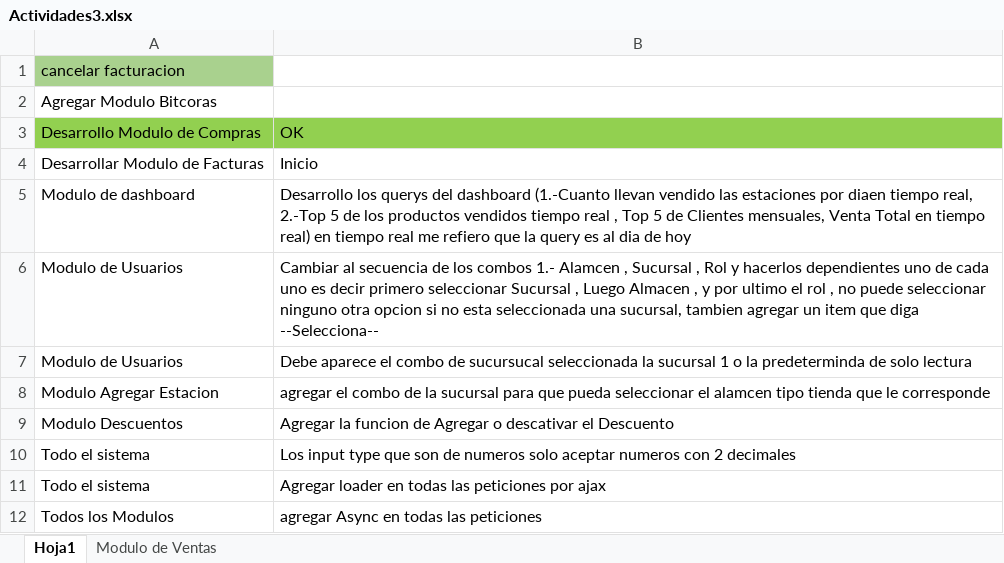
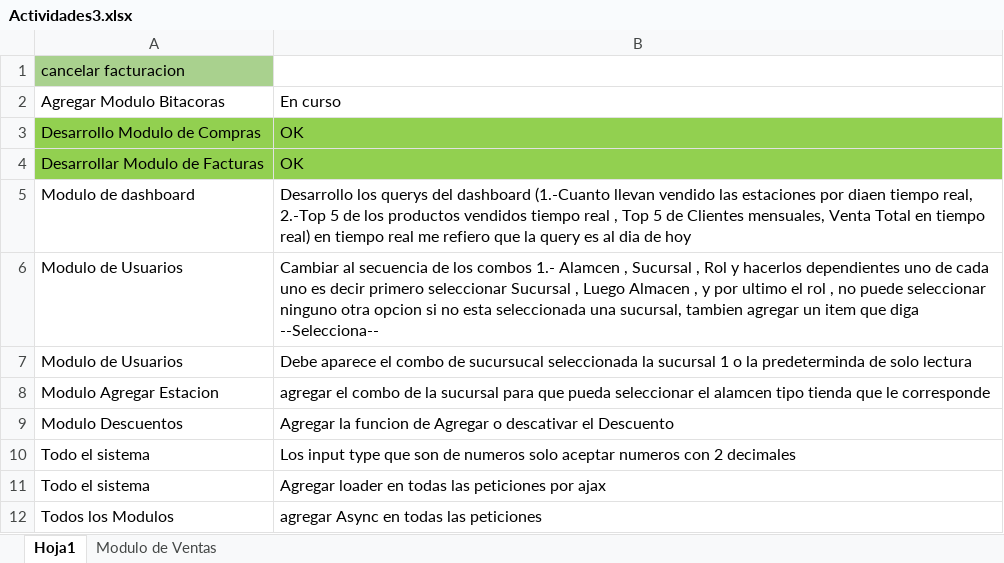
Before and after one commit to varCloud/comercializadora, an Excel workbook: Analisis/Actividades3.xlsx, sheet Hoja1, drawn as a sheet; values as stored, in another font and other column widths than the file's, no borders; removed rows and columns are numbered as before the commit, all else as after; the diff names each change by its address in the sheet, - before the commit and + after, or states it on an @@ line.

Commit message:
Se actualizan estatus en el archivo de actividades

```diff
--- a/Analisis/Actividades3.xlsx (sheet Hoja1)
+++ b/Analisis/Actividades3.xlsx (sheet Hoja1)
-row 2: Agregar Modulo Bitcoras
+row 2: Agregar Modulo Bitacoras | En curso
-A4:B4 fill: none
+A4:B4 fill: #92D050
-B4: Inicio
+B4: OK
```
